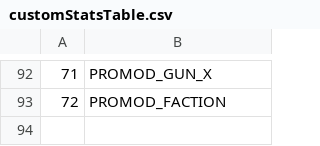
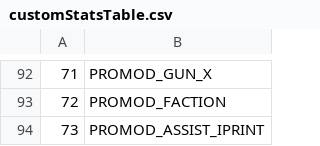
Before and after one commit to warkingous/promod_x, a CSV file: promod/customStatsTable.csv, drawn as a sheet; only a part is shown, gaps mark what is left out; the diff names each change by its address in the sheet, - before the commit and + after, or states it on an @@ line.

Commit message:
Added flash assist

```diff
--- a/promod/customStatsTable.csv
+++ b/promod/customStatsTable.csv
+row 94: 73 | PROMOD_ASSIST_IPRINT
```
Also changed, not shown: 7 other files.
